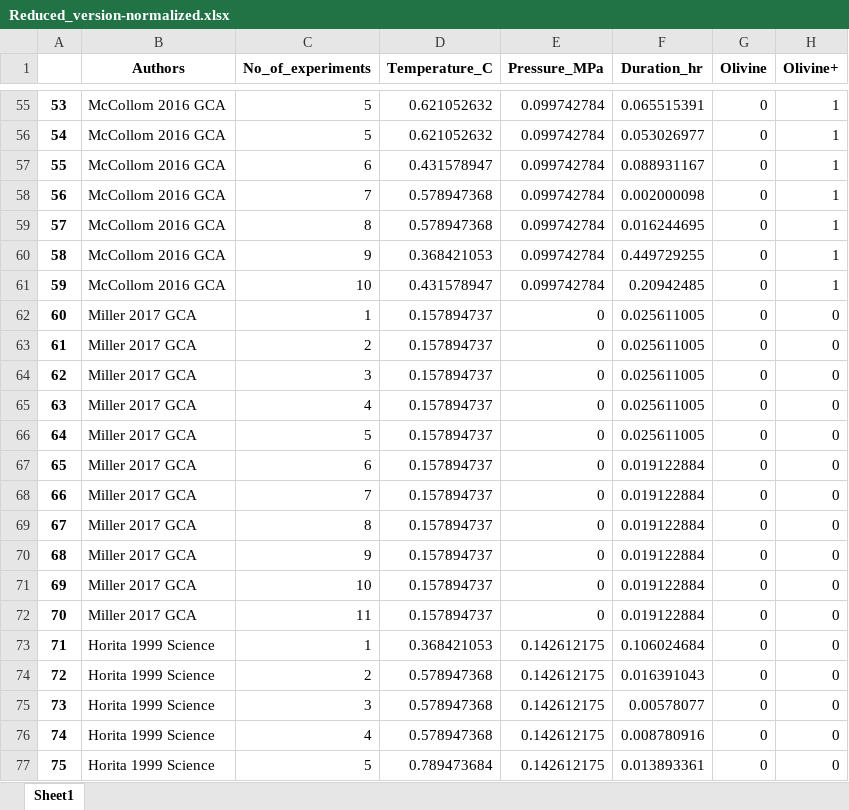
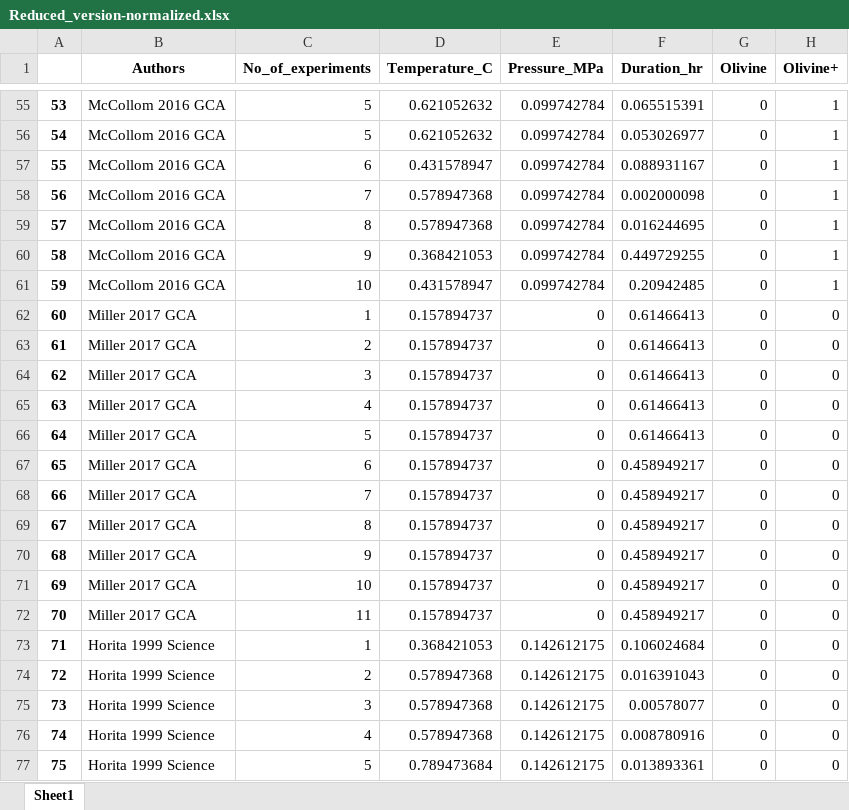
Before and after one commit to bronzitte/Network_analysis_abiotic_methane, an Excel workbook: Datasets/Reduced_version-normalized.xlsx, sheet Sheet1, drawn as a sheet; only a part is shown, gaps mark what is left out; values as stored, in another font and other column widths than the file's, no borders; the diff names each change by its address in the sheet, - before the commit and + after, or states it on an @@ line.

```diff
--- a/Datasets/Reduced_version-normalized.xlsx (sheet Sheet1)
+++ b/Datasets/Reduced_version-normalized.xlsx (sheet Sheet1)
-F62:F66 (Duration_hr): 0.025611005
+F62:F66 (Duration_hr): 0.61466413
-F67:F72 (Duration_hr): 0.019122884
+F67:F72 (Duration_hr): 0.458949217
```
Also changed, not shown: Datasets/Cos-reduced-normalized.xlsx, Datasets/Reduced_with-real-values.xlsx, 5 other files.
